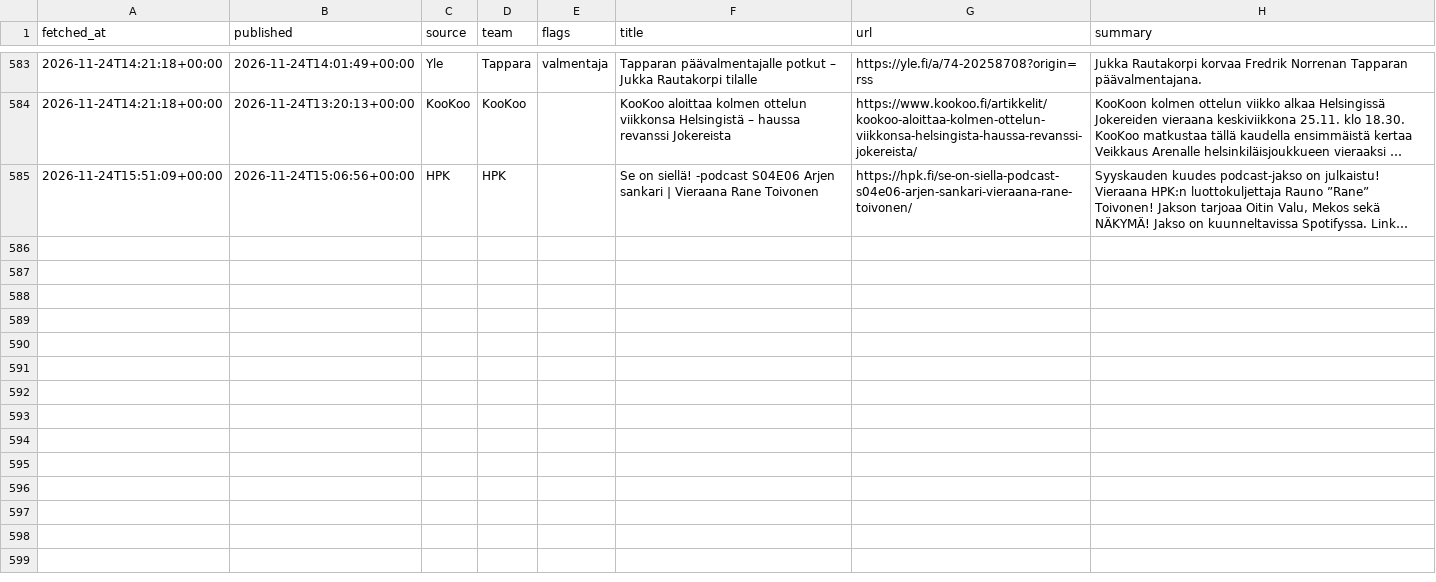
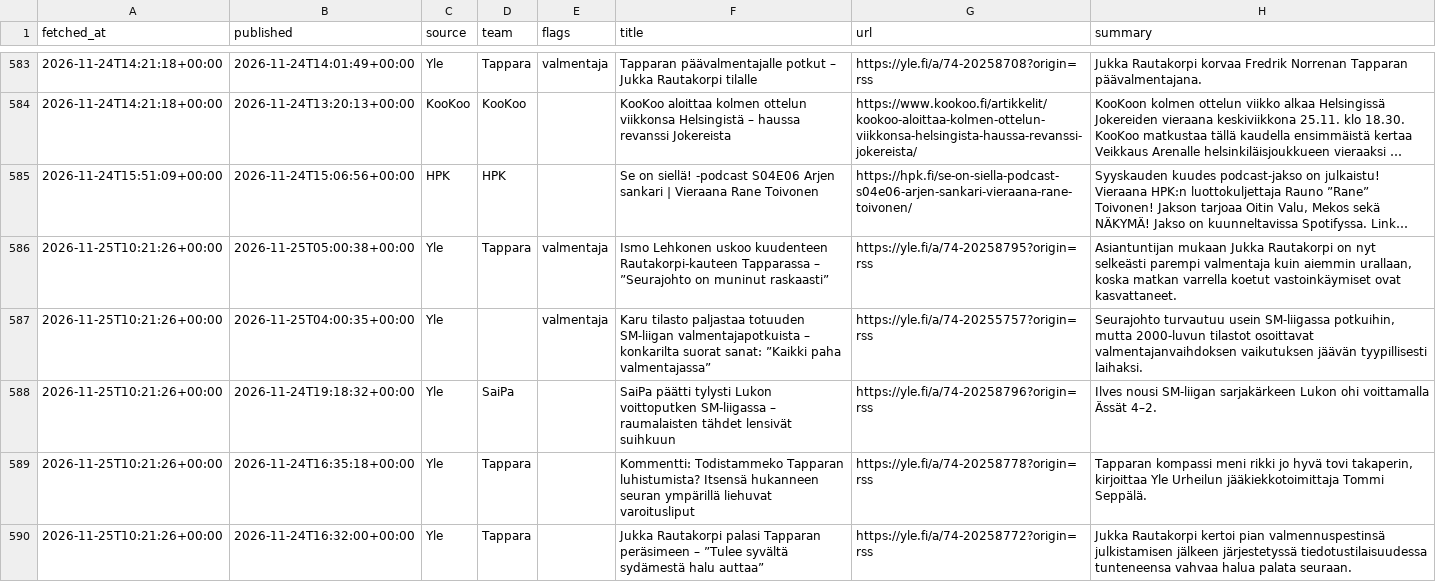
Before and after one commit to mikaheino/liiga-2026-27, a CSV file: news_items.csv, drawn as a sheet; only a part is shown, gaps mark what is left out; long unchanged cells end in …; the diff covers the shown part only; the diff names each change by its address in the sheet, - before the commit and + after, or states it on an @@ line.

```diff
--- a/news_items.csv
+++ b/news_items.csv
+row 586: 2026-11-25T10:21:26+00:00 | 2026-11-25T05:00:38+00:00 | Yle | Tappara | valmentaja | Ismo Lehkonen uskoo kuudenteen Rautakorpi-kauteen Tapparassa – ”Seurajohto on muninut raskaasti” | https://yle.fi/a/74-20258795?origin=rss | Asiantuntijan mukaan Jukka Rautakorpi on nyt selkeästi parempi valmentaja kuin aiemmin urallaan, koska matkan varrella koetut vastoinkäymiset ovat kasvattaneet.
+row 587: 2026-11-25T10:21:26+00:00 | 2026-11-25T04:00:35+00:00 | Yle |  | valmentaja | Karu tilasto paljastaa totuuden SM-liigan valmentajapotkuista – konkarilta suorat sanat: ”Kaikki paha valmentajassa” | https://yle.fi/a/74-20255757?origin=rss | Seurajohto turvautuu usein SM-liigassa potkuihin, mutta 2000-luvun tilastot osoittavat valmentajanvaihdoksen vaikutuksen jäävän tyypillisesti laihaksi.
+row 588: 2026-11-25T10:21:26+00:00 | 2026-11-24T19:18:32+00:00 | Yle | SaiPa |  | SaiPa päätti tylysti Lukon voittoputken SM-liigassa – raumalaisten tähdet lensivät suihkuun | https://yle.fi/a/74-20258796?origin=rss | Ilves nousi SM-liigan sarjakärkeen Lukon ohi voittamalla Ässät 4–2.
+row 589: 2026-11-25T10:21:26+00:00 | 2026-11-24T16:35:18+00:00 | Yle | Tappara |  | Kommentti: Todistammeko Tapparan luhistumista? Itsensä hukanneen seuran ympärillä liehuvat varoitusliput | https://yle.fi/a/74-20258778?origin=rss | Tapparan kompassi meni rikki jo hyvä tovi takaperin, kirjoittaa Yle Urheilun jääkiekkotoimittaja Tommi Seppälä.
+row 590: 2026-11-25T10:21:26+00:00 | 2026-11-24T16:32:00+00:00 | Yle | Tappara |  | Jukka Rautakorpi palasi Tapparan peräsimeen – ”Tulee syvältä sydämestä halu auttaa” | https://yle.fi/a/74-20258772?origin=rss | Jukka Rautakorpi kertoi pian valmennuspestinsä julkistamisen jälkeen järjestetyssä tiedotustilaisuudessa tunteneensa vahvaa halua palata seuraan.
```
Also changed, not shown: 4 added rows elsewhere in this file, lineup_games.csv, 1 other file.
